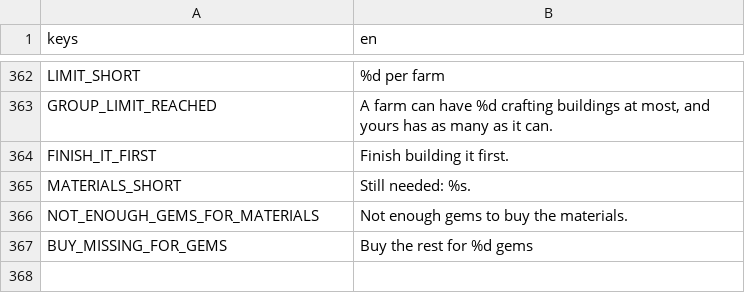
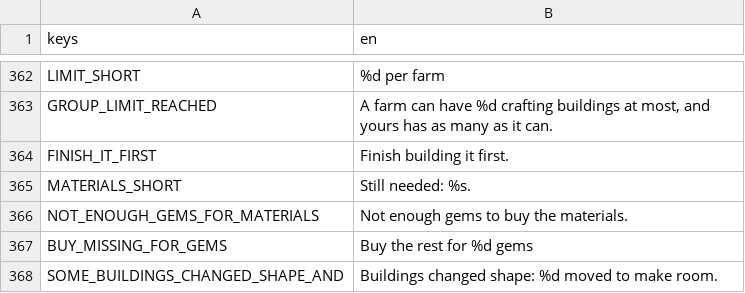
Before and after one commit to aniket-patra-1998/farm-game, a CSV file: locale/strings.csv, drawn as a sheet; only a part is shown, gaps mark what is left out; the diff names each change by its address in the sheet, - before the commit and + after, or states it on an @@ line.

```diff
--- a/locale/strings.csv
+++ b/locale/strings.csv
+row 368: SOME_BUILDINGS_CHANGED_SHAPE_AND | Buildings changed shape: %d moved to make room.
```
Also changed, not shown: 6 other files.
